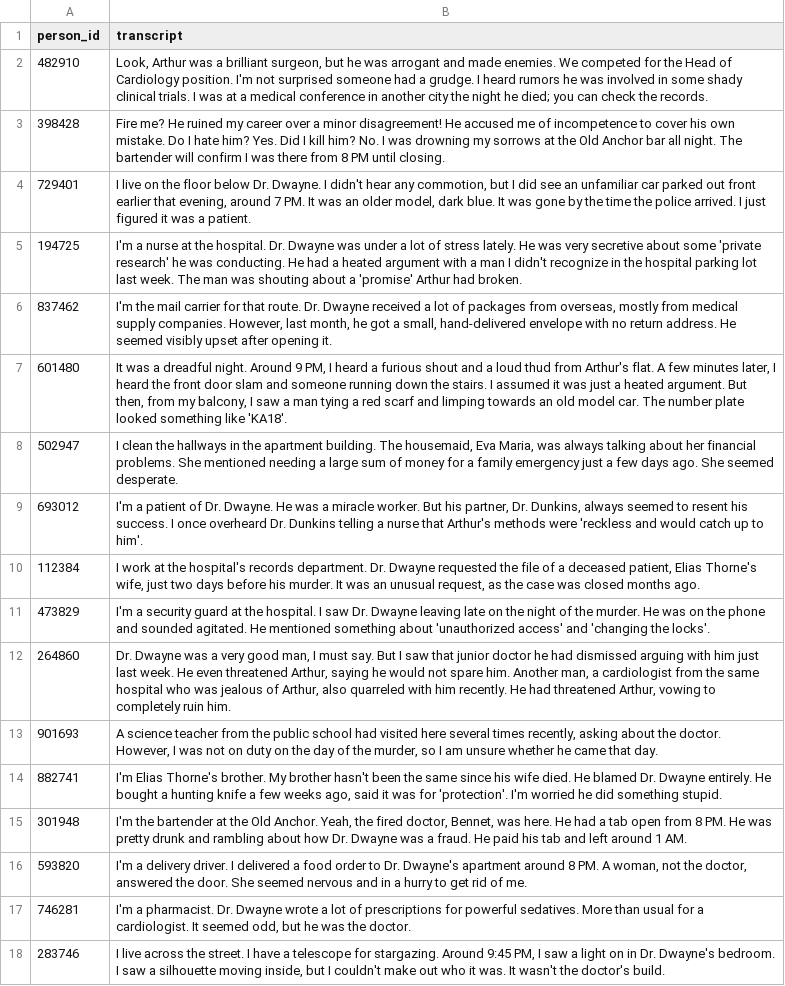
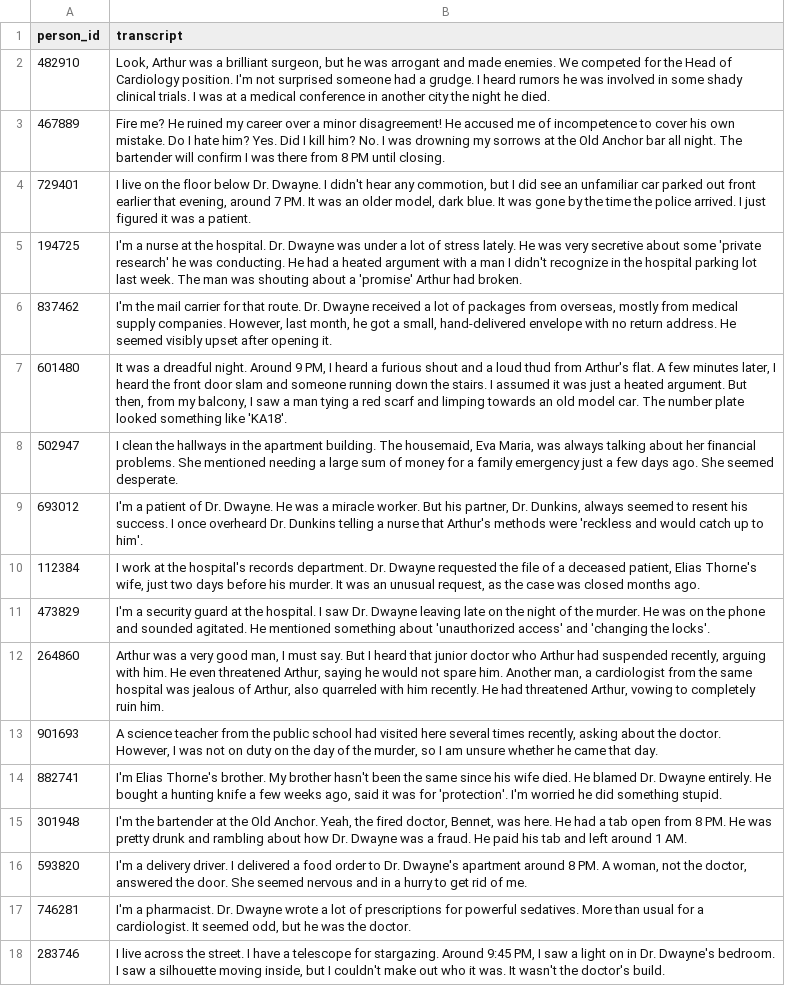
Before and after one commit to akshay003-bot/SQL_Murder_Mystery, a CSV file: src/pages/cases/database/Case 1/interviews.csv, drawn as a sheet; only a part is shown.

```diff
--- a/src/pages/cases/database/Case 1/interviews.csv
+++ b/src/pages/cases/database/Case 1/interviews.csv
@@ -1,4 +1,4 @@
 person_id,transcript
-482910,"Look, Arthur was a brilliant surgeon, but he was arrogant and made enemies. We competed for the Head of Cardiology position. I'm not surprised someone had a grudge. I heard rumors he was involved in some shady clinical trials. I was at a medical conference in another city the night he died; you can check the records."
-398428,"Fire me? He ruined my career over a minor disagreement! He accused me of incompetence to cover his own mistake. Do I hate him? Yes. Did I kill him? No. I was drowning my sorrows at the Old Anchor bar all night. The bartender will confirm I was there from 8 PM until closing."
+482910,"Look, Arthur was a brilliant surgeon, but he was arrogant and made enemies. We competed for the Head of Cardiology position. I'm not surprised someone had a grudge. I heard rumors he was involved in some shady clinical trials. I was at a medical conference in another city the night he died."
+467889,"Fire me? He ruined my career over a minor disagreement! He accused me of incompetence to cover his own mistake. Do I hate him? Yes. Did I kill him? No. I was drowning my sorrows at the Old Anchor bar all night. The bartender will confirm I was there from 8 PM until closing."
 729401,"I live on the floor below Dr. Dwayne. I didn't hear any commotion, but I did see an unfamiliar car parked out front earlier that evening, around 7 PM. It was an older model, dark blue. It was gone by the time the police arrived. I just figured it was a patient."
@@ -11,3 +11,3 @@ person_id,transcript
 473829,"I'm a security guard at the hospital. I saw Dr. Dwayne leaving late on the night of the murder. He was on the phone and sounded agitated. He mentioned something about 'unauthorized access' and 'changing the locks'."
-264860,"Dr. Dwayne was a very good man, I must say. But I saw that junior doctor he had dismissed arguing with him just last week. He even threatened Arthur, saying he would not spare him. Another man, a cardiologist from the same hospital who was jealous of Arthur, also quarreled with him recently. He had threatened Arthur, vowing to completely ruin him."
+264860,"Arthur was a very good man, I must say. But I heard that junior doctor who Arthur had suspended recently, arguing with him. He even threatened Arthur, saying he would not spare him. Another man, a cardiologist from the same hospital was jealous of Arthur, also quarreled with him recently. He had threatened Arthur, vowing to completely ruin him."
 901693,"A science teacher from the public school had visited here several times recently, asking about the doctor. However, I was not on duty on the day of the murder, so I am unsure whether he came that day."
```
Also changed, not shown: src/pages/cases/database/Case 1/crime_scene_report.csv, src/pages/cases/database/Case 1/driver_license.csv, 11 other files.
